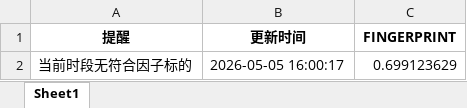
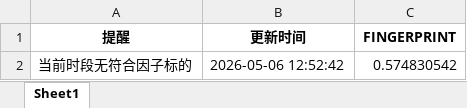
Before and after one commit to jimchen80/A-Stock-Robot, an Excel workbook: index.xlsx, sheet Sheet1, drawn as a sheet; values as stored, in another font and other column widths than the file's, no borders; the diff names each change by its address in the sheet, - before the commit and + after, or states it on an @@ line.

Commit message:
Auto-Update: A-Share Strategy Report 2026-05-06 04:52:42

```diff
--- a/index.xlsx (sheet Sheet1)
+++ b/index.xlsx (sheet Sheet1)
-B2 (更新时间): 2026-05-05 16:00:17
+B2 (更新时间): 2026-05-06 12:52:42
-C2 (FINGERPRINT): 0.699123629
+C2 (FINGERPRINT): 0.574830542
```
